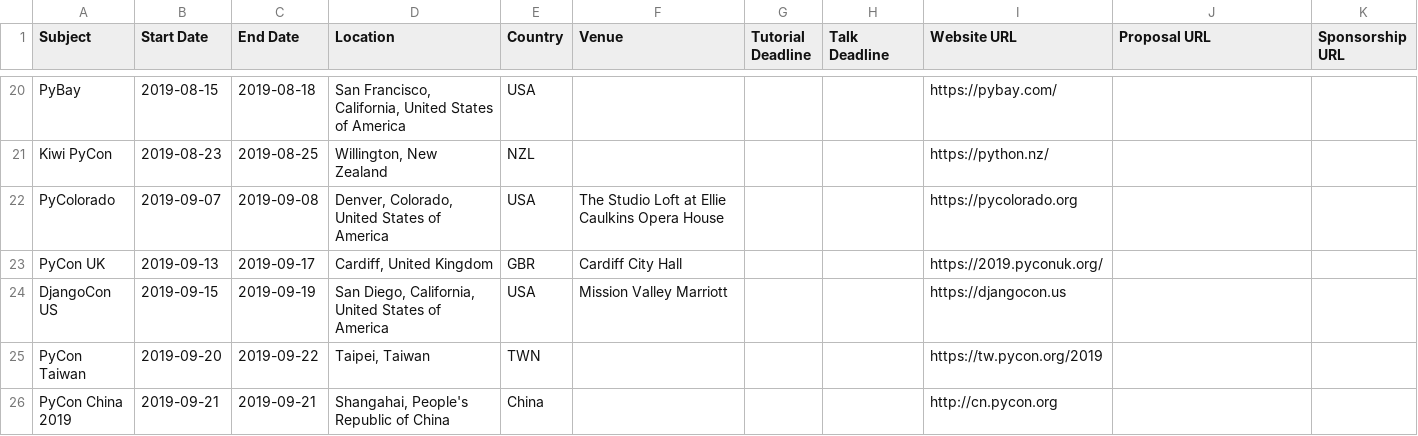
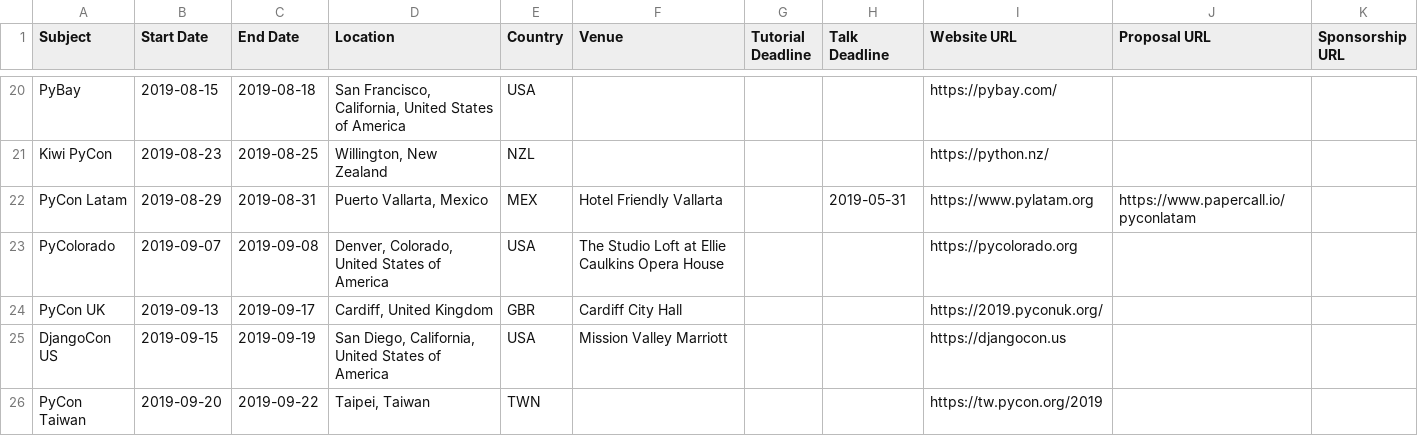
Before and after one commit to python-organizers/conferences, a CSV file: 2019.csv, drawn as a sheet; only a part is shown, gaps mark what is left out; the shorter side is filled out with more unchanged rows.

Commit message:
Add PyCon Latam (#95)
* Add PyCon Latam

* Update 2019.csv

Co-Authored-By: davidfischer <djfische@gmail.com>

```diff
--- a/2019.csv
+++ b/2019.csv
@@ -21,2 +21,3 @@ PyBay,2019-08-15,2019-08-18,"San Francisco, California, United States of America
 Kiwi PyCon,2019-08-23,2019-08-25,"Willington, New Zealand",NZL,,,,https://python.nz/,,
+PyCon Latam,2019-08-29,2019-08-31,"Puerto Vallarta, Mexico",MEX,Hotel Friendly Vallarta,,2019-05-31,https://www.pylatam.org,https://www.papercall.io/pyconlatam,
 PyColorado,2019-09-07,2019-09-08,"Denver, Colorado, United States of America",USA,The Studio Loft at Ellie Caulkins Opera House,,,https://pycolorado.org,,
```
